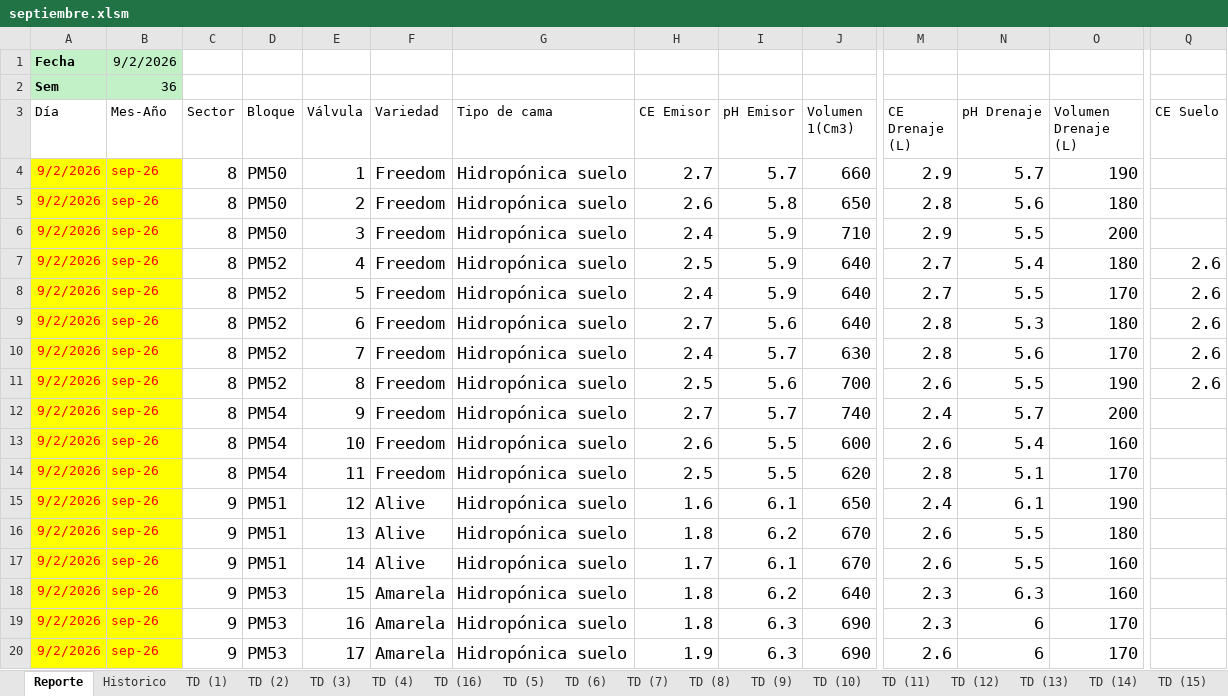
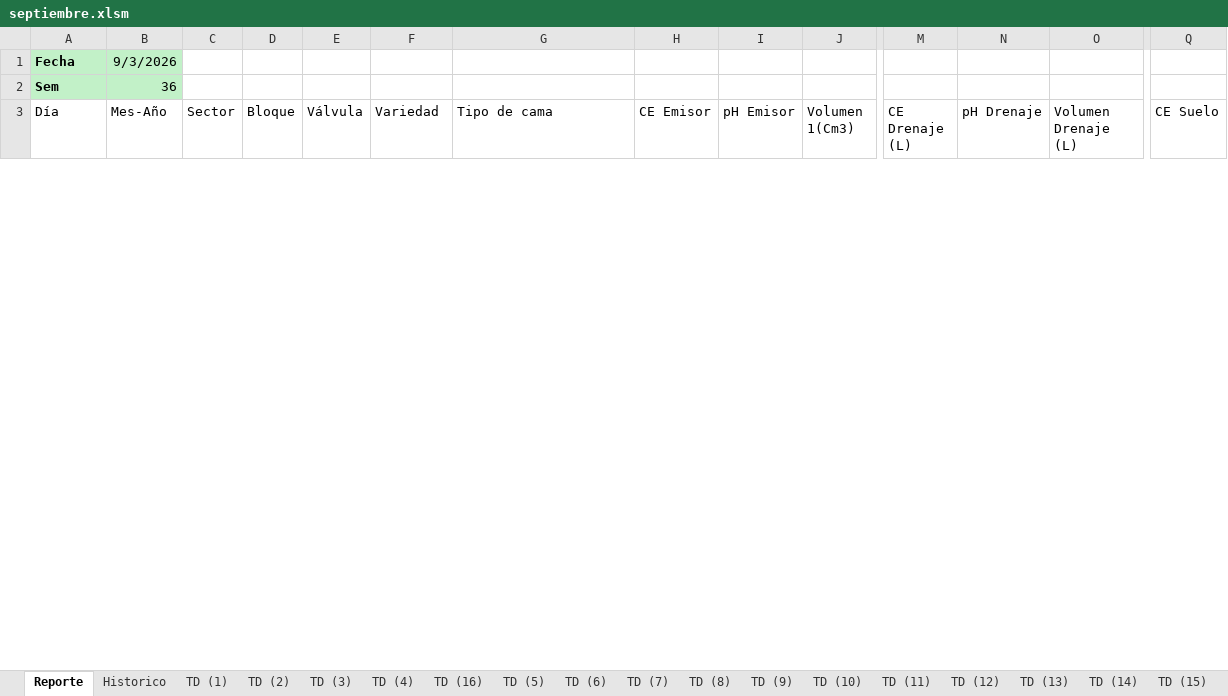
Before and after one commit to floreseltandilpm-creator/Primavera-Rosa, an Excel workbook: septiembre.xlsm, sheet Reporte, drawn as a sheet; only a part is shown, gaps mark what is left out; values as stored, in another font and other column widths than the file's, no borders; charts and pictures and table styles not drawn; removed rows and columns are numbered as before the commit, all else as after; rows hold the shown columns only; the diff covers the shown part only; the diff names each change by its address in the sheet, - before the commit and + after, or states it on an @@ line.

```diff
--- a/septiembre.xlsm (sheet Reporte)
+++ b/septiembre.xlsm (sheet Reporte)
-B1 (Mes-Año): 9/2/2026
+B1 (Mes-Año): 9/3/2026
-row 4: 9/2/2026 | sep-26 | 8 | PM50 | 1 | Freedom | Hidropónica suelo | 2.7 | 5.7 | 660 | 2.9 | 5.7 | 190
-row 5: 9/2/2026 | sep-26 | 8 | PM50 | 2 | Freedom | Hidropónica suelo | 2.6 | 5.8 | 650 | 2.8 | 5.6 | 180
-row 6: 9/2/2026 | sep-26 | 8 | PM50 | 3 | Freedom | Hidropónica suelo | 2.4 | 5.9 | 710 | 2.9 | 5.5 | 200
-row 7: 9/2/2026 | sep-26 | 8 | PM52 | 4 | Freedom | Hidropónica suelo | 2.5 | 5.9 | 640 | 2.7 | 5.4 | 180 | 2.6
-row 8: 9/2/2026 | sep-26 | 8 | PM52 | 5 | Freedom | Hidropónica suelo | 2.4 | 5.9 | 640 | 2.7 | 5.5 | 170 | 2.6
-row 9: 9/2/2026 | sep-26 | 8 | PM52 | 6 | Freedom | Hidropónica suelo | 2.7 | 5.6 | 640 | 2.8 | 5.3 | 180 | 2.6
-row 10: 9/2/2026 | sep-26 | 8 | PM52 | 7 | Freedom | Hidropónica suelo | 2.4 | 5.7 | 630 | 2.8 | 5.6 | 170 | 2.6
-row 11: 9/2/2026 | sep-26 | 8 | PM52 | 8 | Freedom | Hidropónica suelo | 2.5 | 5.6 | 700 | 2.6 | 5.5 | 190 | 2.6
-row 12: 9/2/2026 | sep-26 | 8 | PM54 | 9 | Freedom | Hidropónica suelo | 2.7 | 5.7 | 740 | 2.4 | 5.7 | 200
-row 13: 9/2/2026 | sep-26 | 8 | PM54 | 10 | Freedom | Hidropónica suelo | 2.6 | 5.5 | 600 | 2.6 | 5.4 | 160
-row 14: 9/2/2026 | sep-26 | 8 | PM54 | 11 | Freedom | Hidropónica suelo | 2.5 | 5.5 | 620 | 2.8 | 5.1 | 170
-row 15: 9/2/2026 | sep-26 | 9 | PM51 | 12 | Alive | Hidropónica suelo | 1.6 | 6.1 | 650 | 2.4 | 6.1 | 190
-row 16: 9/2/2026 | sep-26 | 9 | PM51 | 13 | Alive | Hidropónica suelo | 1.8 | 6.2 | 670 | 2.6 | 5.5 | 180
-row 17: 9/2/2026 | sep-26 | 9 | PM51 | 14 | Alive | Hidropónica suelo | 1.7 | 6.1 | 670 | 2.6 | 5.5 | 160
-row 18: 9/2/2026 | sep-26 | 9 | PM53 | 15 | Amarela | Hidropónica suelo | 1.8 | 6.2 | 640 | 2.3 | 6.3 | 160
-row 19: 9/2/2026 | sep-26 | 9 | PM53 | 16 | Amarela | Hidropónica suelo | 1.8 | 6.3 | 690 | 2.3 | 6 | 170
-row 20: 9/2/2026 | sep-26 | 9 | PM53 | 17 | Amarela | Hidropónica suelo | 1.9 | 6.3 | 690 | 2.6 | 6 | 170
```
Also changed, not shown: 53 added rows and 36 removed rows elsewhere in this sheet, sheet Historico, sheet TD (19), sheet TD (20), sheet TD (23), sheet TD (21), sheet TD (3), 48 more sheets.
